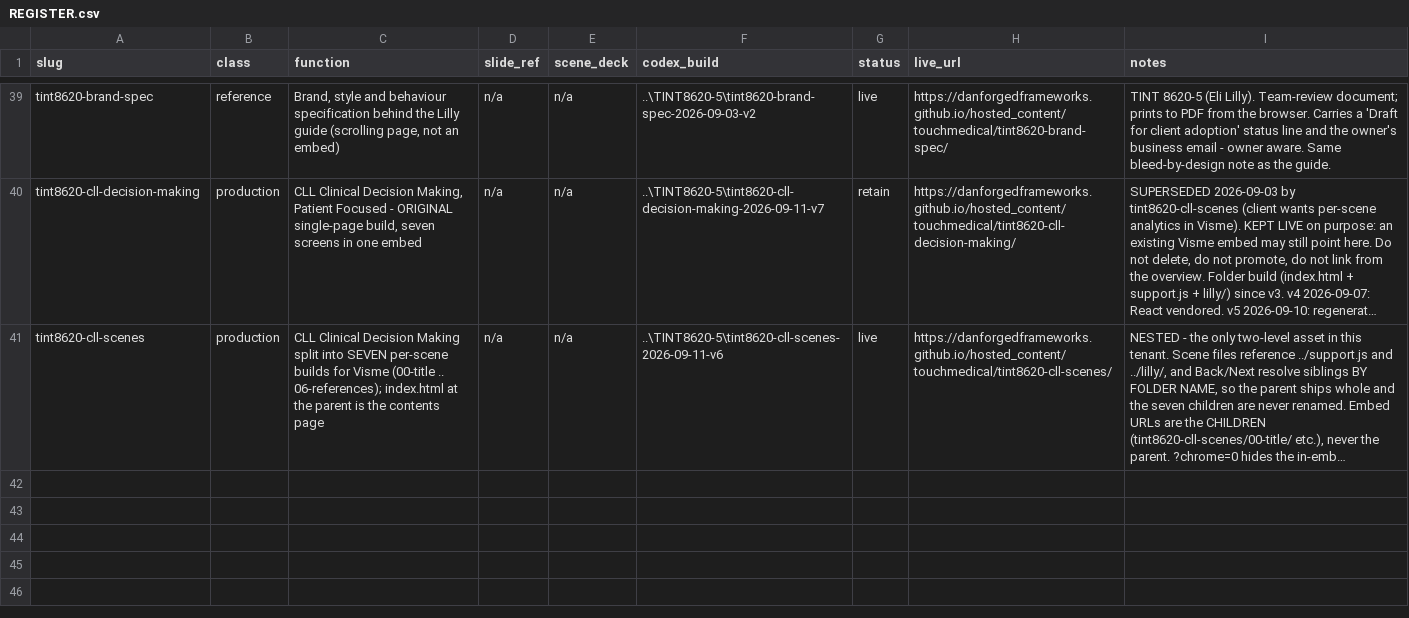
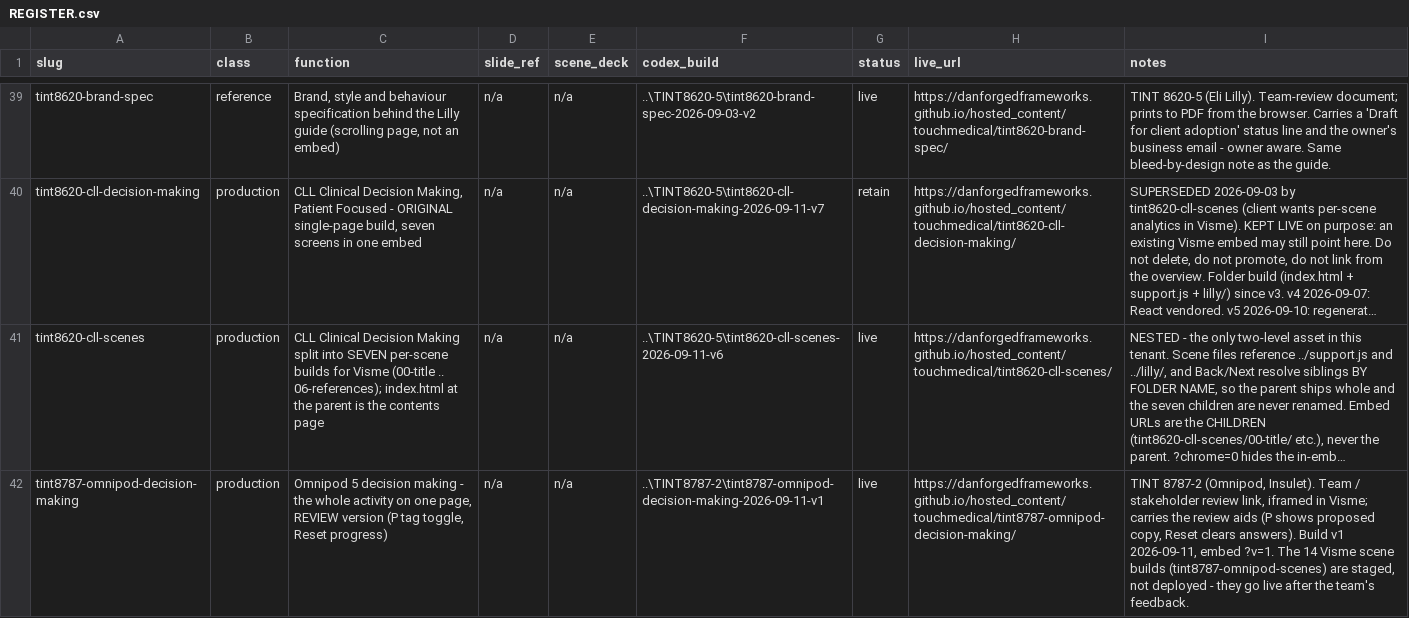
Before and after one commit to DanForgedFrameworks/hosted_content, a CSV file: touchmedical/REGISTER.csv, drawn as a sheet; only a part is shown, gaps mark what is left out; long unchanged cells end in …; the diff names each change by its address in the sheet, - before the commit and + after, or states it on an @@ line.

```diff
--- a/touchmedical/REGISTER.csv
+++ b/touchmedical/REGISTER.csv
+row 42: tint8787-omnipod-decision-making | production | Omnipod 5 decision making - the whole activity on one page, REVIEW version (P tag toggle, Reset progress) | n/a | n/a | ..\TINT8787-2\tint8787-omnipod-decision-making-2026-09-11-v1 | live | https://danforgedframeworks.github.io/hosted_content/touchmedical/tint8787-omnipod-decision-making/ | TINT 8787-2 (Omnipod, Insulet). Team / stakeholder review link, iframed in Visme; carries the review aids (P shows proposed copy, Reset clears answers). Build v1 2026-09-11, embed ?v=1. The 14 Visme scene builds (tint8787-omnipod-scenes) are staged, not deployed - they go live after the team's feedback.
```
Also changed, not shown: 17 other files.
